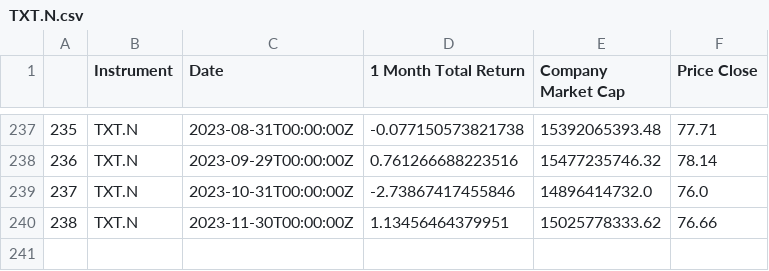
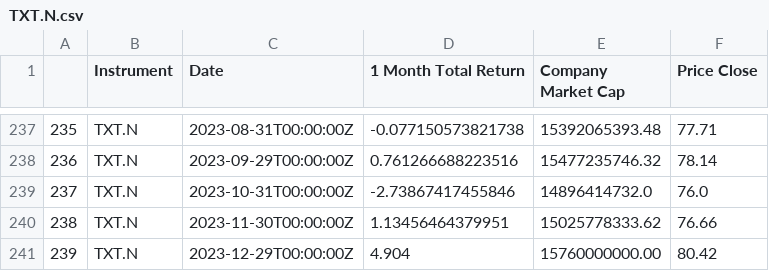
Before and after one commit to LucaBia/asset-management, a CSV file: Data/TXT.N.csv, drawn as a sheet; only a part is shown, gaps mark what is left out; the diff names each change by its address in the sheet, - before the commit and + after, or states it on an @@ line.

```diff
--- a/Data/TXT.N.csv
+++ b/Data/TXT.N.csv
+row 241: 239 | TXT.N | 2023-12-29T00:00:00Z | 4.904 | 15760000000.00 | 80.42
```
Also changed, not shown: Data/BIIB.OQ.csv, Data/BIO.N.csv, 5 other files.
